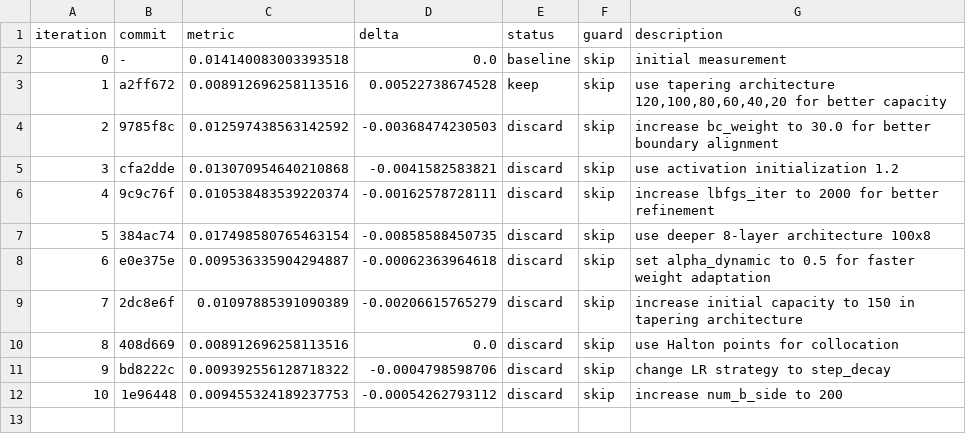
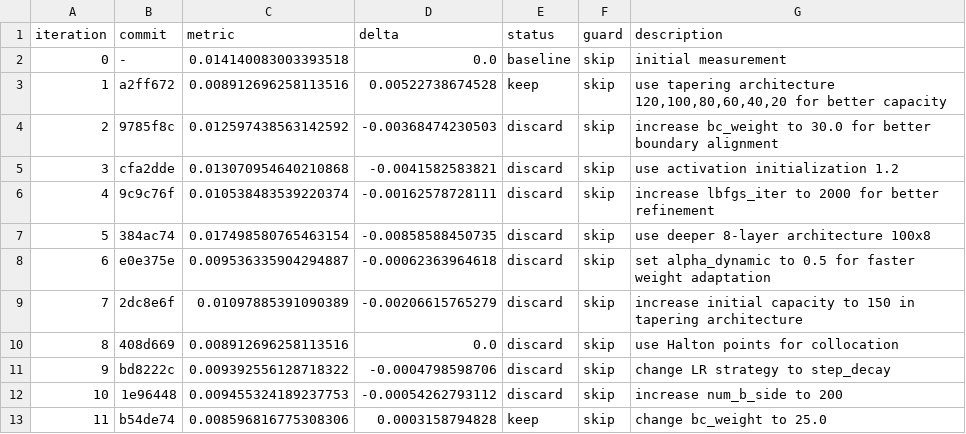
Before and after one commit to Eaglw/PINN-tesi, a TSV file: autoresearch-results.tsv, drawn as a sheet; the diff names each change by its address in the sheet, - before the commit and + after, or states it on an @@ line.

```diff
--- a/autoresearch-results.tsv
+++ b/autoresearch-results.tsv
+row 13: 11 | b54de74 | 0.008596816775308306 | 0.0003158794828 | keep | skip | change bc_weight to 25.0
```
Also changed, not shown: heat2dmini/mini_results.csv, 1 other file.
